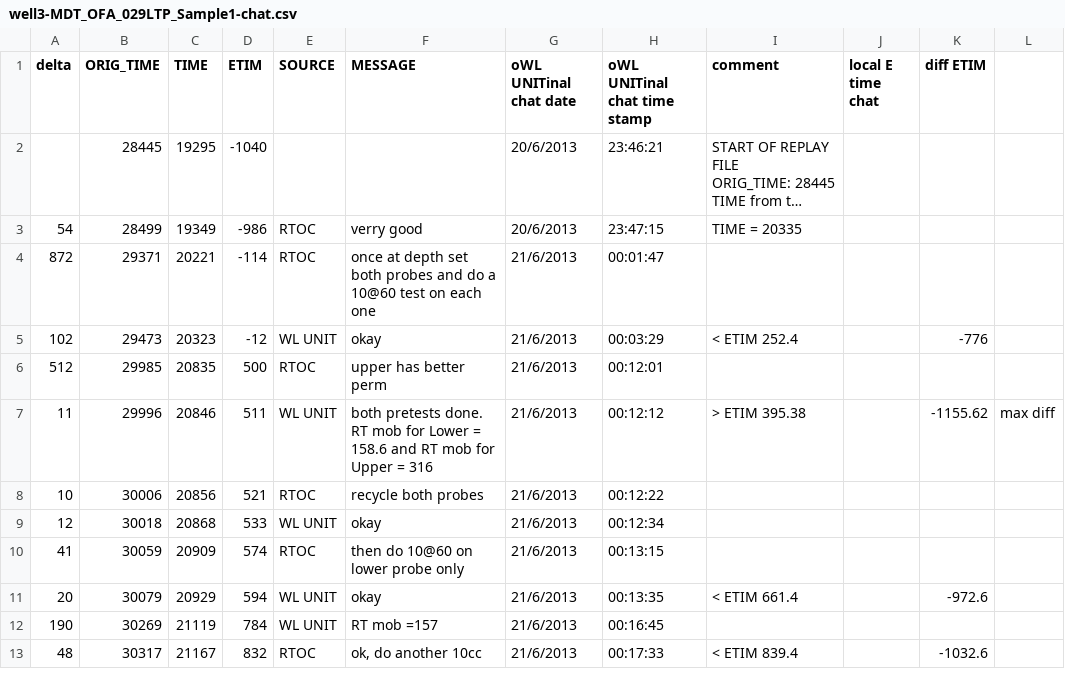
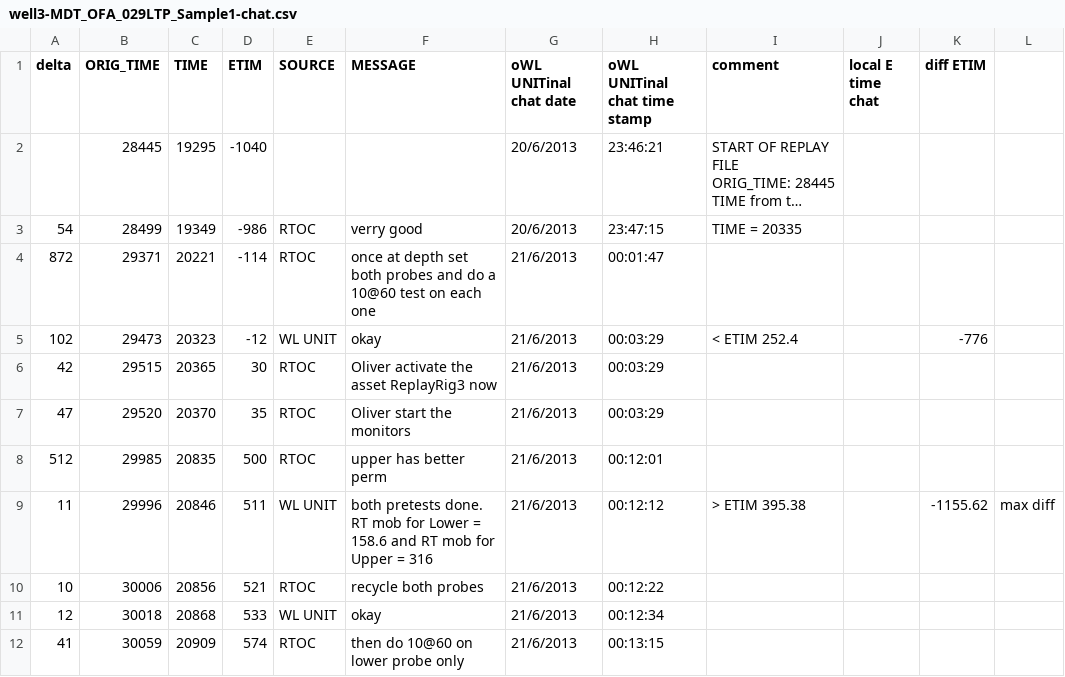
Before and after one commit to intelie/live-agent, a CSV file: input_files/well3-MDT_OFA_029LTP_Sample1-chat.csv, drawn as a sheet; only a part is shown; the shorter side is filled out with more unchanged rows; long unchanged cells end in …; the diff names each change by its address in the sheet, - before the commit and + after, or states it on an @@ line.

Commit message:
Adding messages to start the monitors to the chat replay

```diff
--- a/input_files/well3-MDT_OFA_029LTP_Sample1-chat.csv
+++ b/input_files/well3-MDT_OFA_029LTP_Sample1-chat.csv
+row 6: 42 | 29515 | 20365 | 30 | RTOC | Oliver activate the asset ReplayRig3 now | 21/6/2013 | 00:03:29
+row 7: 47 | 29520 | 20370 | 35 | RTOC | Oliver start the monitors | 21/6/2013 | 00:03:29
```
Also changed, not shown: 3 other files.
